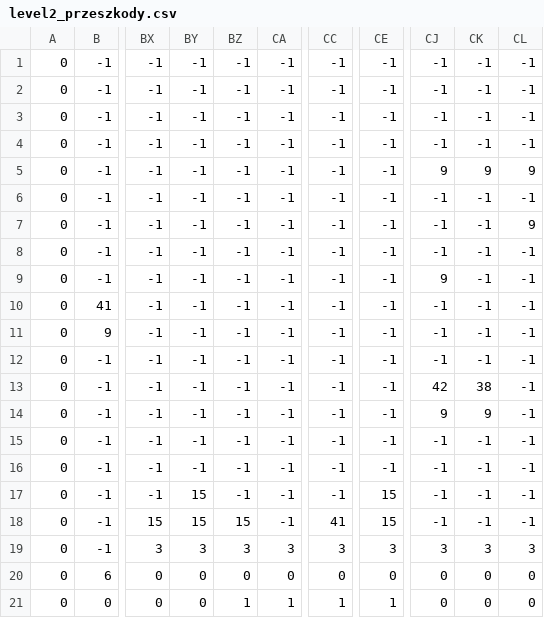
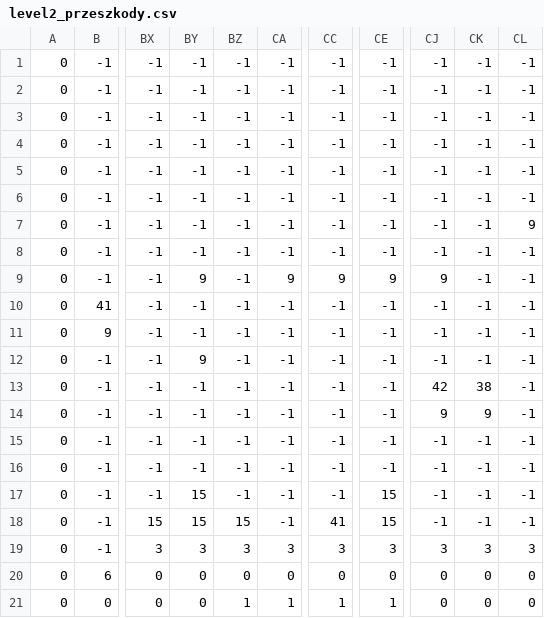
Before and after one commit to IgorSok4/PyGame_PixelCyberpunkShooter, a CSV file: level2_przeszkody.csv, drawn as a sheet; only a part is shown, gaps mark what is left out; the diff names each change by its address in the sheet, - before the commit and + after, or states it on an @@ line.

```diff
--- a/level2_przeszkody.csv
+++ b/level2_przeszkody.csv
-CJ5: 9
+CJ5: -1
-CK5: 9
+CK5: -1
-CL5: 9
+CL5: -1
-BY9: -1
+BY9: 9
-CA9: -1
+CA9: 9
-CC9: -1
+CC9: 9
-CE9: -1
+CE9: 9
-BY12: -1
+BY12: 9
```
Also changed, not shown: 5 other files.
